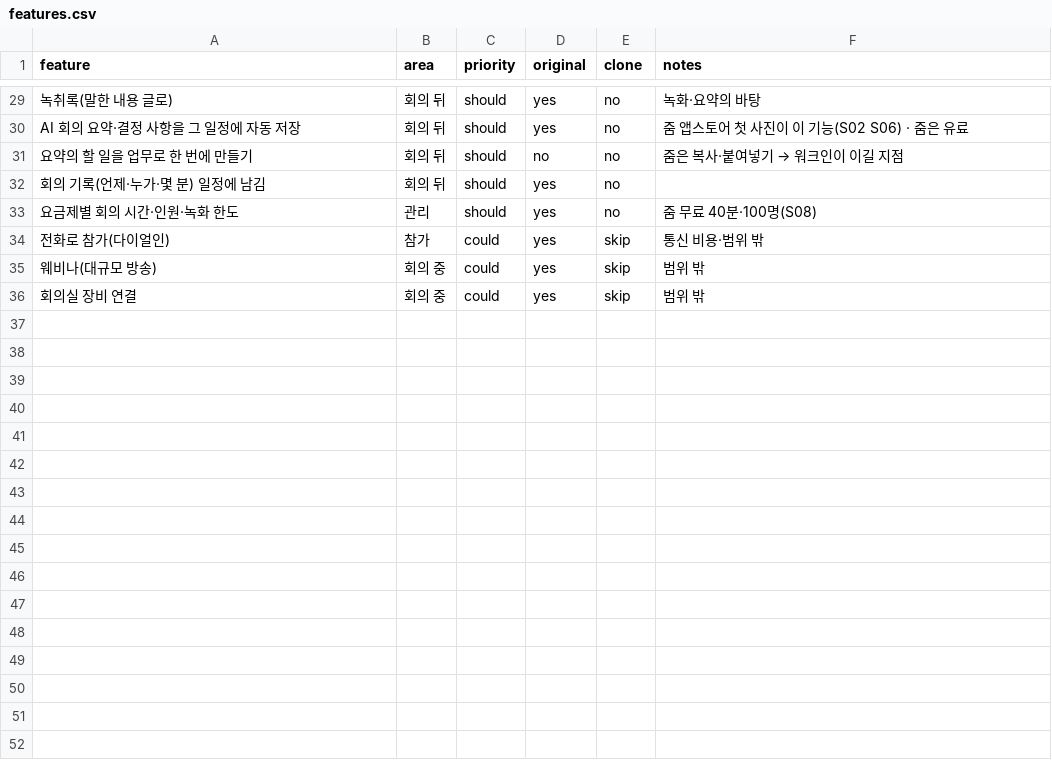
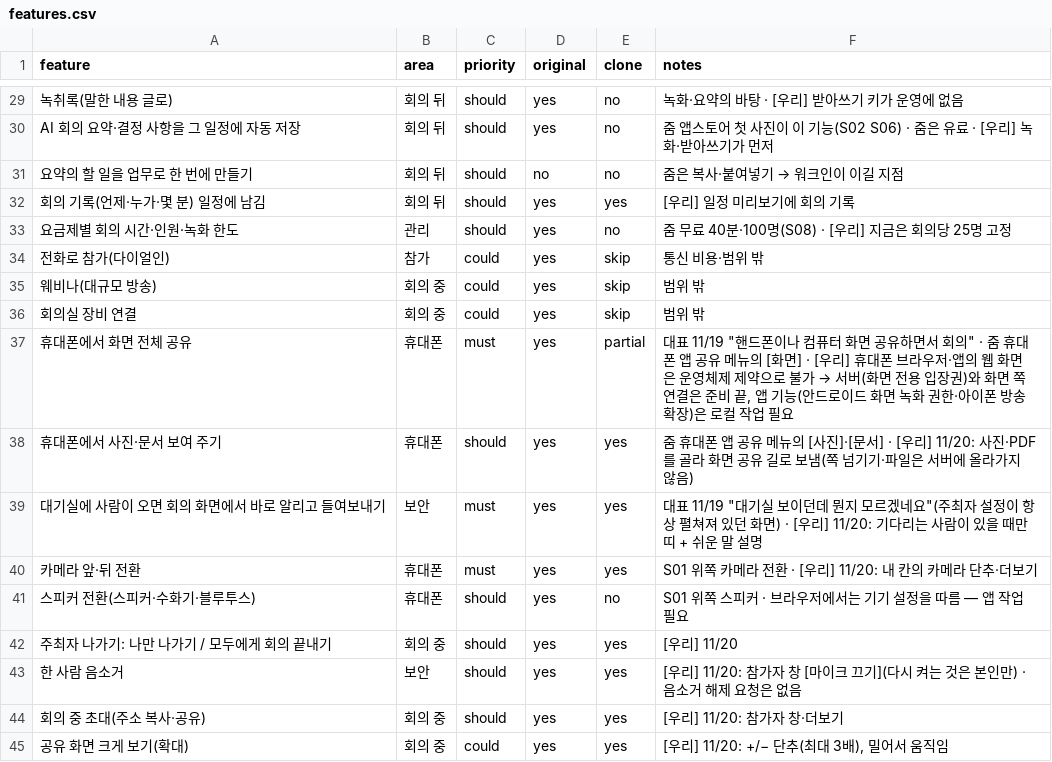
Before and after one commit to dlehdwo85/dagym-workspace, a CSV file: docs/reference/zoom/features.csv, drawn as a sheet; only a part is shown, gaps mark what is left out; the diff covers the shown part only.

```diff
--- a/docs/reference/zoom/features.csv
+++ b/docs/reference/zoom/features.csv
@@ -29,6 +29,6 @@ feature,area,priority,original,clone,notes
-녹취록(말한 내용 글로),회의 뒤,should,yes,no,녹화·요약의 바탕
-AI 회의 요약·결정 사항을 그 일정에 자동 저장,회의 뒤,should,yes,no,줌 앱스토어 첫 사진이 이 기능(S02 S06) · 줌은 유료
+녹취록(말한 내용 글로),회의 뒤,should,yes,no,녹화·요약의 바탕 · [우리] 받아쓰기 키가 운영에 없음
+AI 회의 요약·결정 사항을 그 일정에 자동 저장,회의 뒤,should,yes,no,줌 앱스토어 첫 사진이 이 기능(S02 S06) · 줌은 유료 · [우리] 녹화·받아쓰기가 먼저
 요약의 할 일을 업무로 한 번에 만들기,회의 뒤,should,no,no,줌은 복사·붙여넣기 → 워크인이 이길 지점
-회의 기록(언제·누가·몇 분) 일정에 남김,회의 뒤,should,yes,no,
-요금제별 회의 시간·인원·녹화 한도,관리,should,yes,no,줌 무료 40분·100명(S08)
+회의 기록(언제·누가·몇 분) 일정에 남김,회의 뒤,should,yes,yes,[우리] 일정 미리보기에 회의 기록
+요금제별 회의 시간·인원·녹화 한도,관리,should,yes,no,줌 무료 40분·100명(S08) · [우리] 지금은 회의당 25명 고정
 전화로 참가(다이얼인),참가,could,yes,skip,통신 비용·범위 밖
@@ -36 +36,10 @@ AI 회의 요약·결정 사항을 그 일정에 자동 저장,회의 뒤,should
 회의실 장비 연결,회의 중,could,yes,skip,범위 밖
+휴대폰에서 화면 전체 공유,휴대폰,must,yes,partial,"대표 11/19 ""핸드폰이나 컴퓨터 화면 공유하면서 회의"" · 줌 휴대폰 앱 공유 메뉴의 [화면] · [우리] 휴대폰 브라우저·앱의 웹 화면은 운영체제 제약으로 불가 → 서버(화면 전용 입장권)와 화면 쪽 연결은 준비 끝, 앱 기능(안드로이드 화면 녹화 권한·아이폰 방송 확장)은 로컬 작업 필요"
+휴대폰에서 사진·문서 보여 주기,휴대폰,should,yes,yes,줌 휴대폰 앱 공유 메뉴의 [사진]·[문서] · [우리] 11/20: 사진·PDF 를 골라 화면 공유 길로 보냄(쪽 넘기기·파일은 서버에 올라가지 않음)
+대기실에 사람이 오면 회의 화면에서 바로 알리고 들여보내기,보안,must,yes,yes,"대표 11/19 ""대기실 보이던데 뭔지 모르겠네요""(주최자 설정이 항상 펼쳐져 있던 화면) · [우리] 11/20: 기다리는 사람이 있을 때만 띠 + 쉬운 말 설명"
+카메라 앞·뒤 전환,휴대폰,must,yes,yes,S01 위쪽 카메라 전환 · [우리] 11/20: 내 칸의 카메라 단추·더보기
+스피커 전환(스피커·수화기·블루투스),휴대폰,should,yes,no,S01 위쪽 스피커 · 브라우저에서는 기기 설정을 따름 — 앱 작업 필요
+주최자 나가기: 나만 나가기 / 모두에게 회의 끝내기,회의 중,should,yes,yes,[우리] 11/20
+한 사람 음소거,보안,should,yes,yes,[우리] 11/20: 참가자 창 [마이크 끄기](다시 켜는 것은 본인만) · 음소거 해제 요청은 없음
+회의 중 초대(주소 복사·공유),회의 중,should,yes,yes,[우리] 11/20: 참가자 창·더보기
+공유 화면 크게 보기(확대),회의 중,could,yes,yes,"[우리] 11/20: +/− 단추(최대 3배), 밀어서 움직임"
```
Also changed, not shown: 39 edited cells elsewhere in this file, 23 other files.
